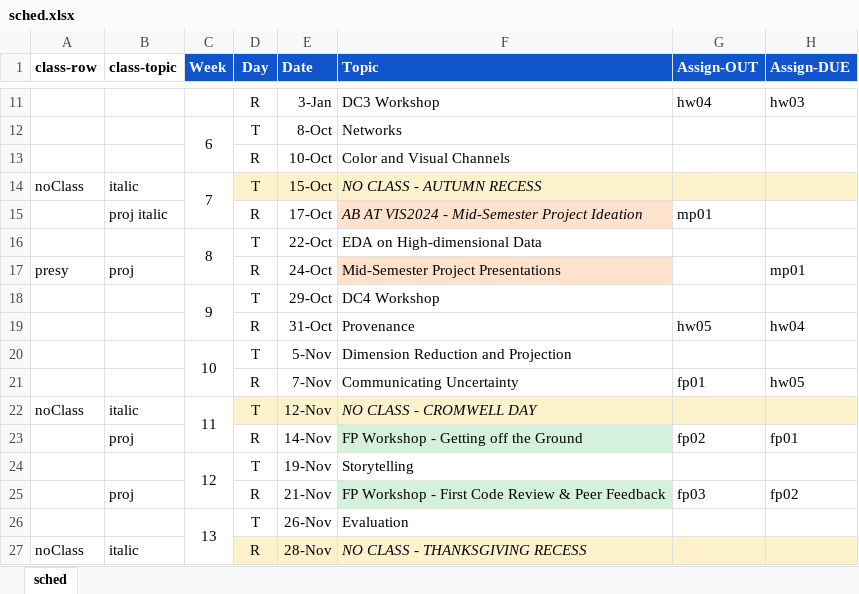
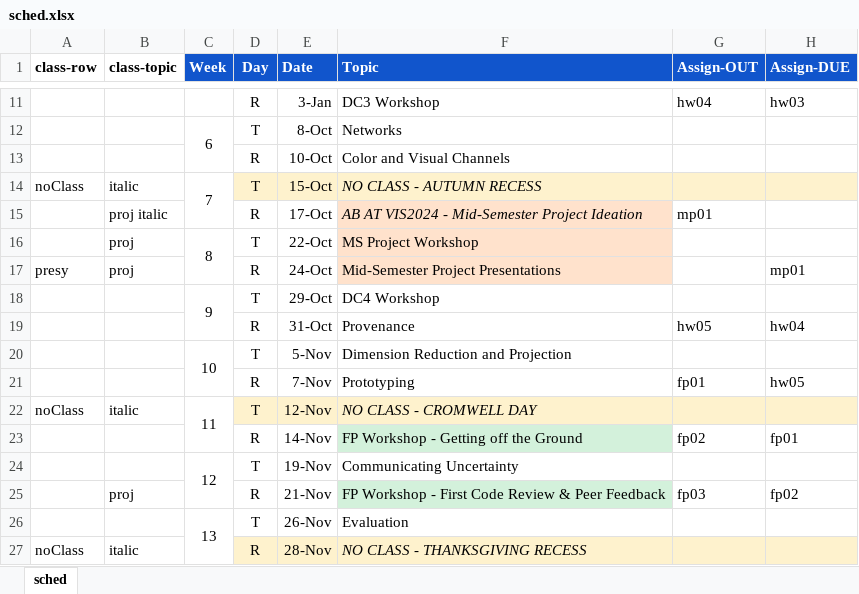
Before and after one commit to amosca01/SDS-CS235, an Excel workbook: assets/sched.xlsx, sheet sched, drawn as a sheet; only a part is shown, gaps mark what is left out; values as stored, in another font and other column widths than the file's, no borders; the diff names each change by its address in the sheet, - before the commit and + after, or states it on an @@ line.

```diff
--- a/assets/sched.xlsx (sheet sched)
+++ b/assets/sched.xlsx (sheet sched)
-B16 (class-topic): (empty)
+B16 (class-topic): proj
-F16 (Topic): EDA on High-dimensional Data
+F16 (Topic): MS Project Workshop
-F16 fill: none
+F16 fill: #FFE2CC
-F21 (Topic): Communicating Uncertainty
+F21 (Topic): Prototyping
-B23 (class-topic): proj
+B23 (class-topic): (empty)
-F24 (Topic): Storytelling
+F24 (Topic): Communicating Uncertainty
```
Also changed, not shown: 25 other files.
